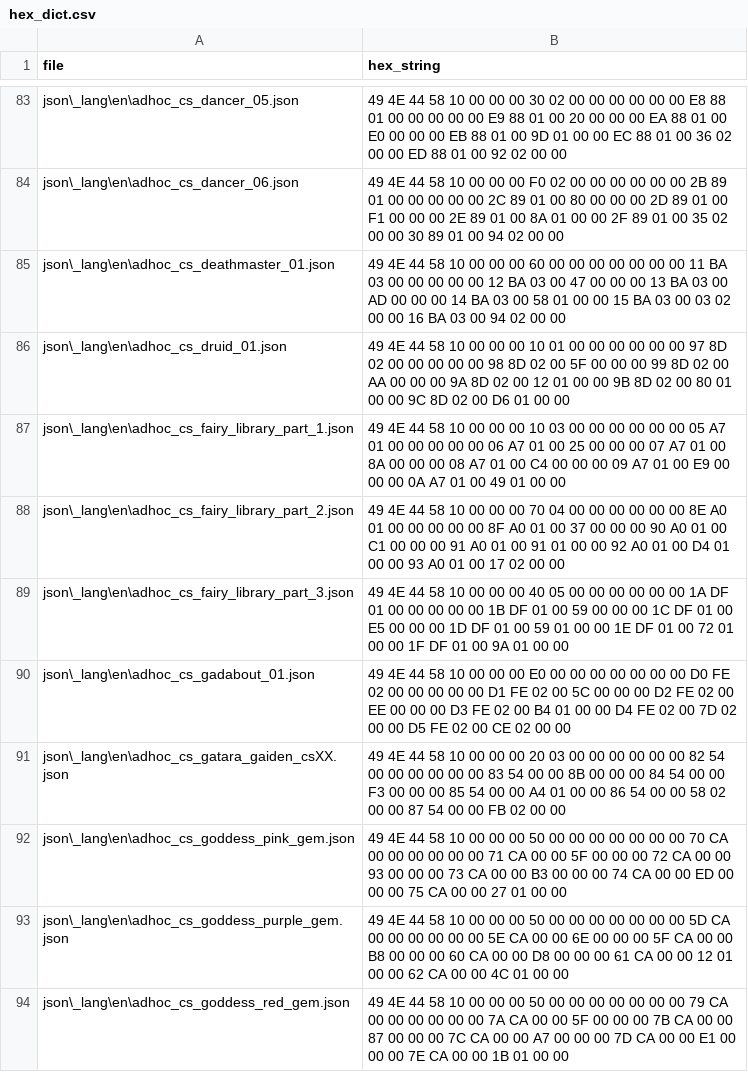
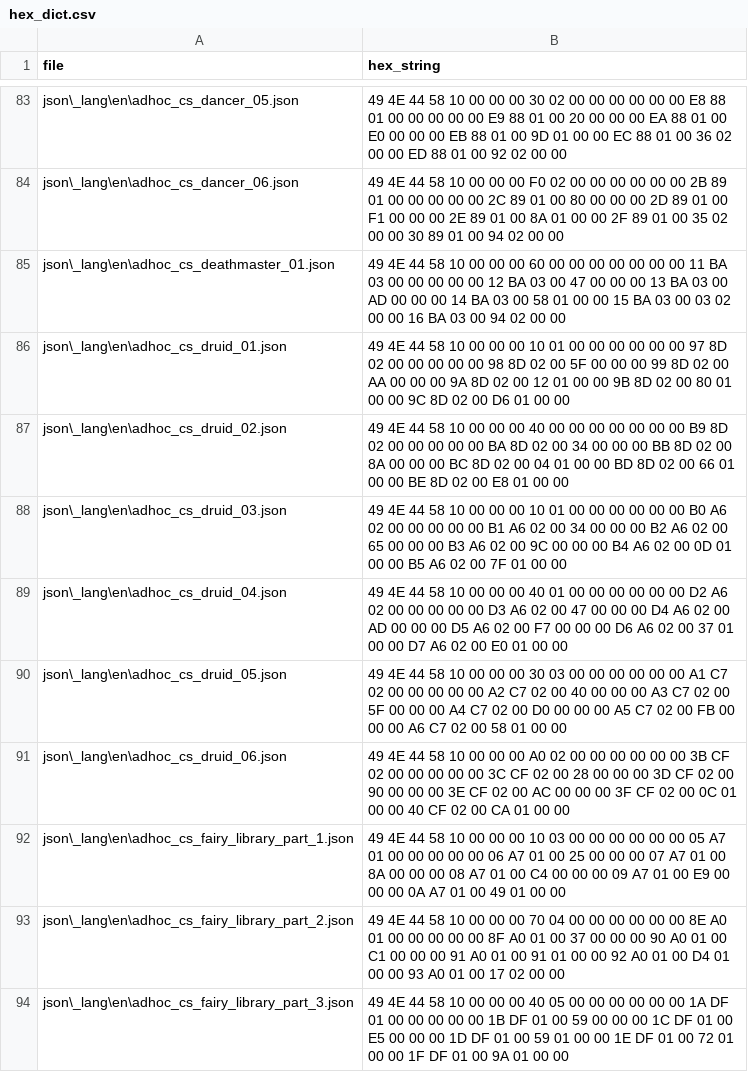
Before and after one commit to dqx-translation-project/dqx-custom-translations, a CSV file: csv/hex_dict.csv, drawn as a sheet; only a part is shown, gaps mark what is left out; the shorter side is filled out with more unchanged rows; the diff names each change by its address in the sheet, - before the commit and + after, or states it on an @@ line.

Commit message:
Update hex_dict.csv

```diff
--- a/csv/hex_dict.csv
+++ b/csv/hex_dict.csv
+row 87: json\_lang\en\adhoc_cs_druid_02.json | 49 4E 44 58 10 00 00 00 40 00 00 00 00 00 00 00 B9 8D 02 00 00 00 00 00 BA 8D 02 00 34 00 00 00 BB 8D 02 00 8A 00 00 00 BC 8D 02 00 04 01 00 00 BD 8D 02 00 66 01 00 00 BE 8D 02 00 E8 01 00 00
+row 88: json\_lang\en\adhoc_cs_druid_03.json | 49 4E 44 58 10 00 00 00 10 01 00 00 00 00 00 00 B0 A6 02 00 00 00 00 00 B1 A6 02 00 34 00 00 00 B2 A6 02 00 65 00 00 00 B3 A6 02 00 9C 00 00 00 B4 A6 02 00 0D 01 00 00 B5 A6 02 00 7F 01 00 00
+row 89: json\_lang\en\adhoc_cs_druid_04.json | 49 4E 44 58 10 00 00 00 40 01 00 00 00 00 00 00 D2 A6 02 00 00 00 00 00 D3 A6 02 00 47 00 00 00 D4 A6 02 00 AD 00 00 00 D5 A6 02 00 F7 00 00 00 D6 A6 02 00 37 01 00 00 D7 A6 02 00 E0 01 00 00
+row 90: json\_lang\en\adhoc_cs_druid_05.json | 49 4E 44 58 10 00 00 00 30 03 00 00 00 00 00 00 A1 C7 02 00 00 00 00 00 A2 C7 02 00 40 00 00 00 A3 C7 02 00 5F 00 00 00 A4 C7 02 00 D0 00 00 00 A5 C7 02 00 FB 00 00 00 A6 C7 02 00 58 01 00 00
+row 91: json\_lang\en\adhoc_cs_druid_06.json | 49 4E 44 58 10 00 00 00 A0 02 00 00 00 00 00 00 3B CF 02 00 00 00 00 00 3C CF 02 00 28 00 00 00 3D CF 02 00 90 00 00 00 3E CF 02 00 AC 00 00 00 3F CF 02 00 0C 01 00 00 40 CF 02 00 CA 01 00 00
```
